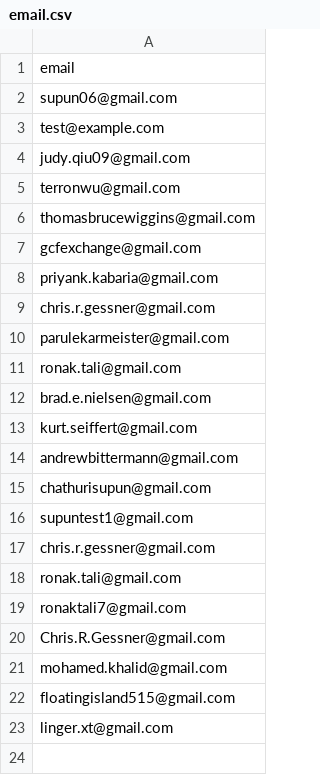
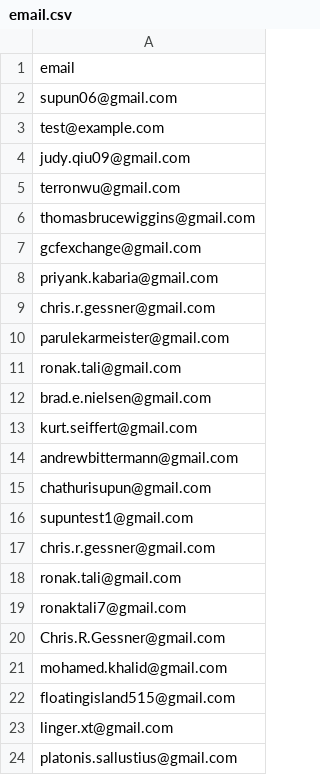
Before and after one commit to nishant07/course-builder, a CSV file: data/email.csv, drawn as a sheet; the diff names each change by its address in the sheet, - before the commit and + after, or states it on an @@ line.

```diff
--- a/data/email.csv
+++ b/data/email.csv
+row 24: platonis.sallustius@gmail.com
```
Also changed, not shown: data/lesson.csv, 1 other file.
